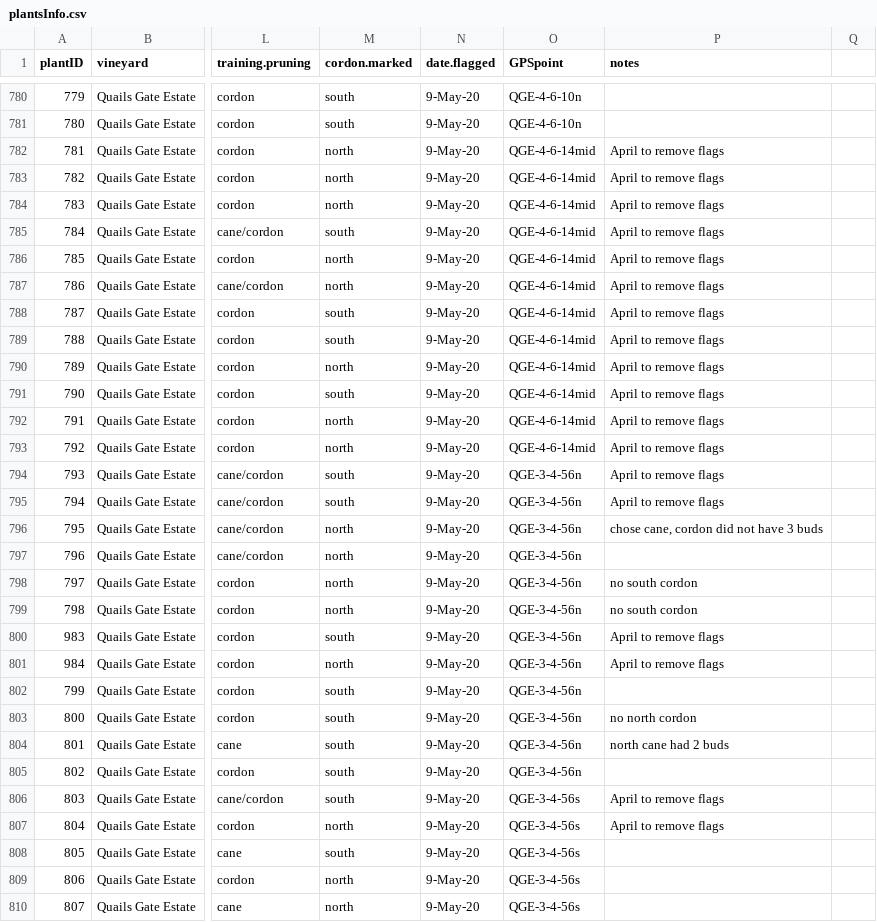
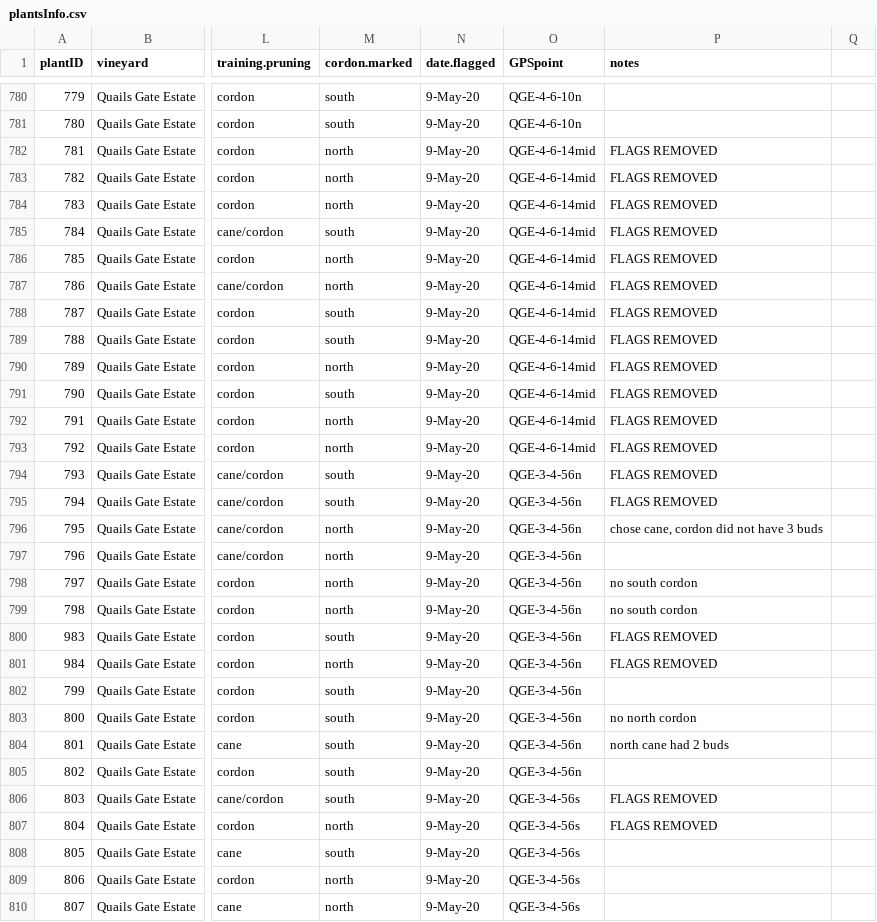
Before and after one commit to sandyie/cloned-bcvin, a CSV file: fieldwork/plantsInfo.csv, drawn as a sheet; only a part is shown, gaps mark what is left out; the diff covers the shown part only; the diff names each change by its address in the sheet, - before the commit and + after, or states it on an @@ line.

```diff
--- a/fieldwork/plantsInfo.csv
+++ b/fieldwork/plantsInfo.csv
-P782:P795 (notes): April to remove flags
+P782:P795 (notes): FLAGS REMOVED
-P800:P801 (notes): April to remove flags
+P800:P801 (notes): FLAGS REMOVED
-P806:P807 (notes): April to remove flags
+P806:P807 (notes): FLAGS REMOVED
```
Also changed, not shown: 178 edited cells elsewhere in this file.
